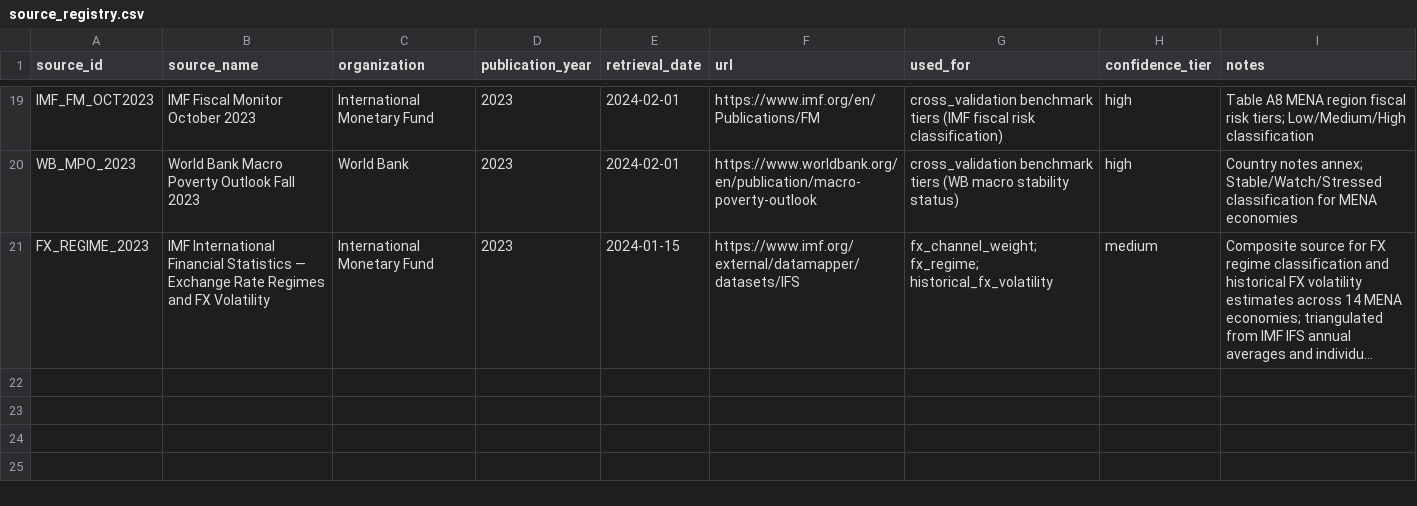
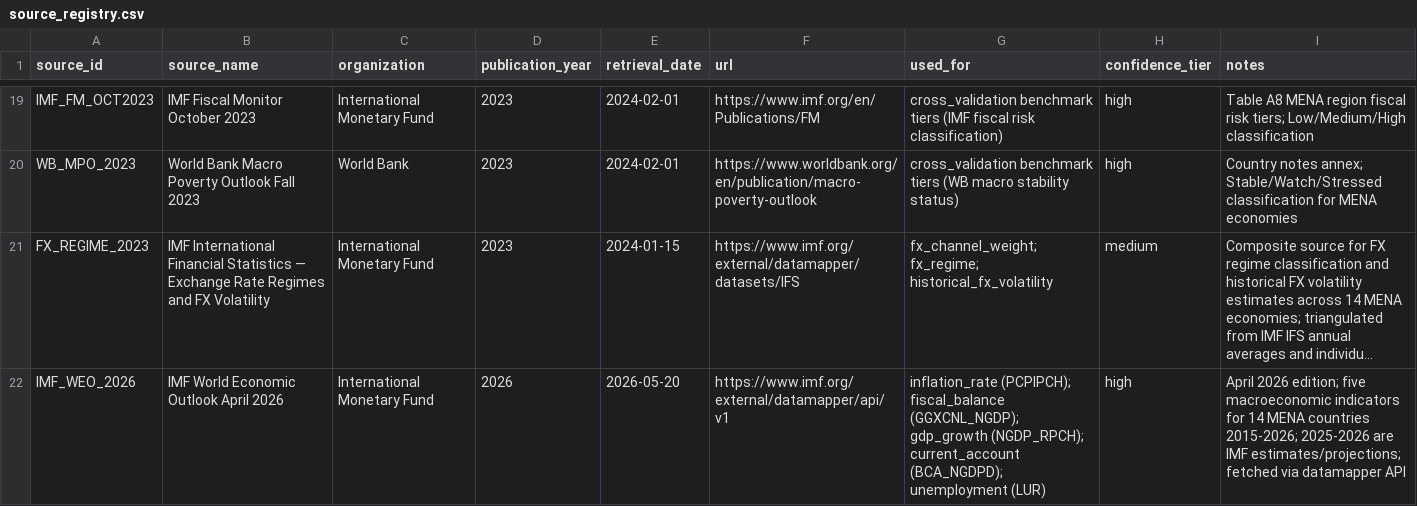
Before and after one commit to kiko1992-creator/middle-east-oil-chain-analysis, a CSV file: data/reference/source_registry.csv, drawn as a sheet; only a part is shown, gaps mark what is left out; long unchanged cells end in …; the diff names each change by its address in the sheet, - before the commit and + after, or states it on an @@ line.

```diff
--- a/data/reference/source_registry.csv
+++ b/data/reference/source_registry.csv
+row 22: IMF_WEO_2026 | IMF World Economic Outlook April 2026 | International Monetary Fund | 2026 | 2026-05-20 | https://www.imf.org/external/datamapper/api/v1 | inflation_rate (PCPIPCH); fiscal_balance (GGXCNL_NGDP); gdp_growth (NGDP_RPCH); current_account (BCA_NGDPD); unemployment (LUR) | high | April 2026 edition; five macroeconomic indicators for 14 MENA countries 2015-2026; 2025-2026 are IMF estimates/projections; fetched via datamapper API
```
Also changed, not shown: outputs/tables/chain_transmission.csv, outputs/tables/cross_validation.csv, 25 other files.
